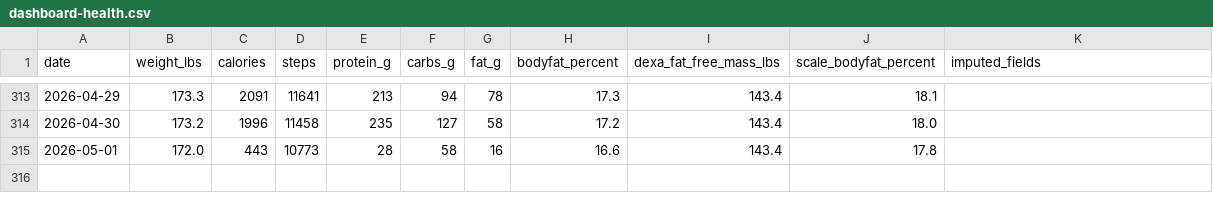
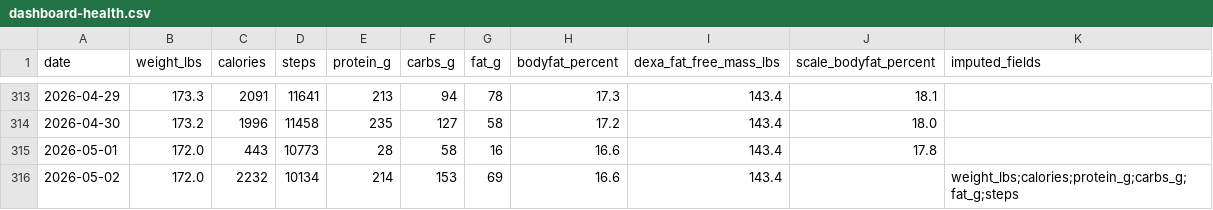
Before and after one commit to rowens794/health-dashboard, a CSV file: data/dashboard-health.csv, drawn as a sheet; only a part is shown, gaps mark what is left out; the diff names each change by its address in the sheet, - before the commit and + after, or states it on an @@ line.

```diff
--- a/data/dashboard-health.csv
+++ b/data/dashboard-health.csv
+row 316: 2026-05-02 | 172.0 | 2232 | 10134 | 214 | 153 | 69 | 16.6 | 143.4 |  | weight_lbs;calories;protein_g;carbs_g;fat_g;steps
```
Also changed, not shown: data/health.csv, data/sync-log.csv, 1 other file.
